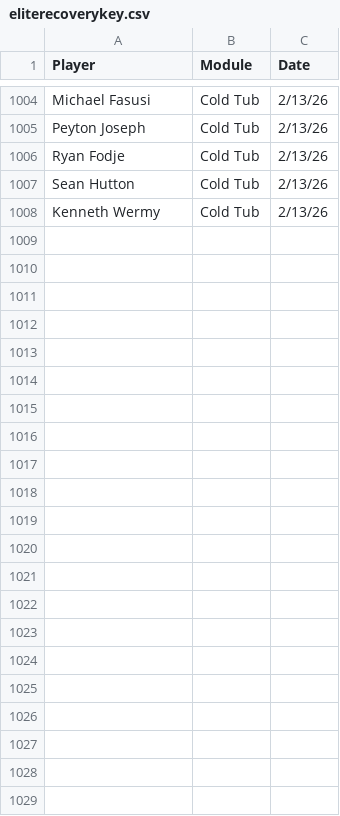
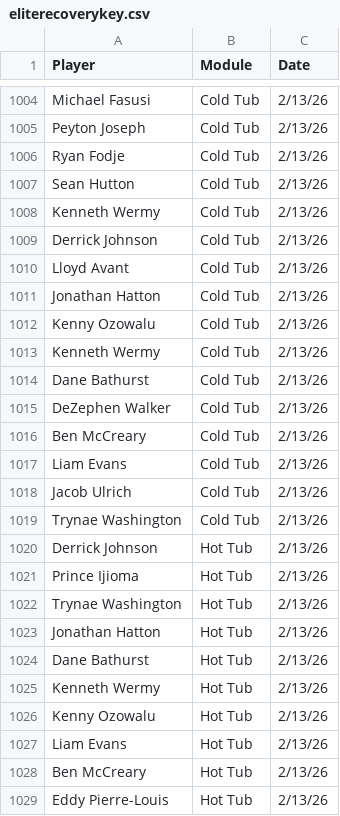
Before and after one commit to emmettj634-png/recovery-dashboard, a CSV file: eliterecoverykey.csv, drawn as a sheet; only a part is shown, gaps mark what is left out; the diff names each change by its address in the sheet, - before the commit and + after, or states it on an @@ line.

Commit message:
Update eliterecoverykey.csv

```diff
--- a/eliterecoverykey.csv
+++ b/eliterecoverykey.csv
+row 1009: Derrick Johnson | Cold Tub | 2/13/26
+row 1010: Lloyd Avant | Cold Tub | 2/13/26
+row 1011: Jonathan Hatton | Cold Tub | 2/13/26
+row 1012: Kenny Ozowalu | Cold Tub | 2/13/26
+row 1013: Kenneth Wermy | Cold Tub | 2/13/26
+row 1014: Dane Bathurst | Cold Tub | 2/13/26
+row 1015: DeZephen Walker | Cold Tub | 2/13/26
+row 1016: Ben McCreary | Cold Tub | 2/13/26
+row 1017: Liam Evans | Cold Tub | 2/13/26
+row 1018: Jacob Ulrich | Cold Tub | 2/13/26
+row 1019: Trynae Washington | Cold Tub | 2/13/26
+row 1020: Derrick Johnson | Hot Tub | 2/13/26
+row 1021: Prince Ijioma | Hot Tub | 2/13/26
+row 1022: Trynae Washington | Hot Tub | 2/13/26
+row 1023: Jonathan Hatton | Hot Tub | 2/13/26
+row 1024: Dane Bathurst | Hot Tub | 2/13/26
+row 1025: Kenneth Wermy | Hot Tub | 2/13/26
+row 1026: Kenny Ozowalu | Hot Tub | 2/13/26
+row 1027: Liam Evans | Hot Tub | 2/13/26
+row 1028: Ben McCreary | Hot Tub | 2/13/26
+row 1029: Eddy Pierre-Louis | Hot Tub | 2/13/26
```
